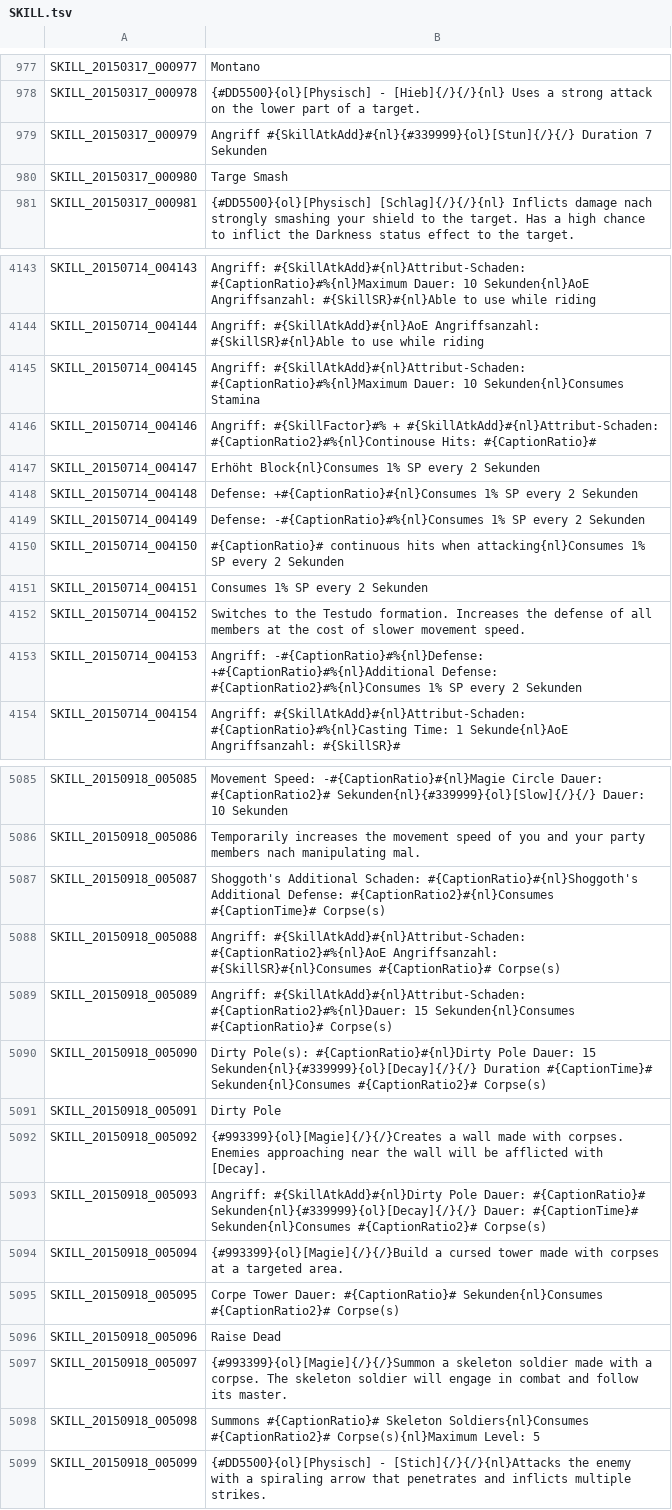
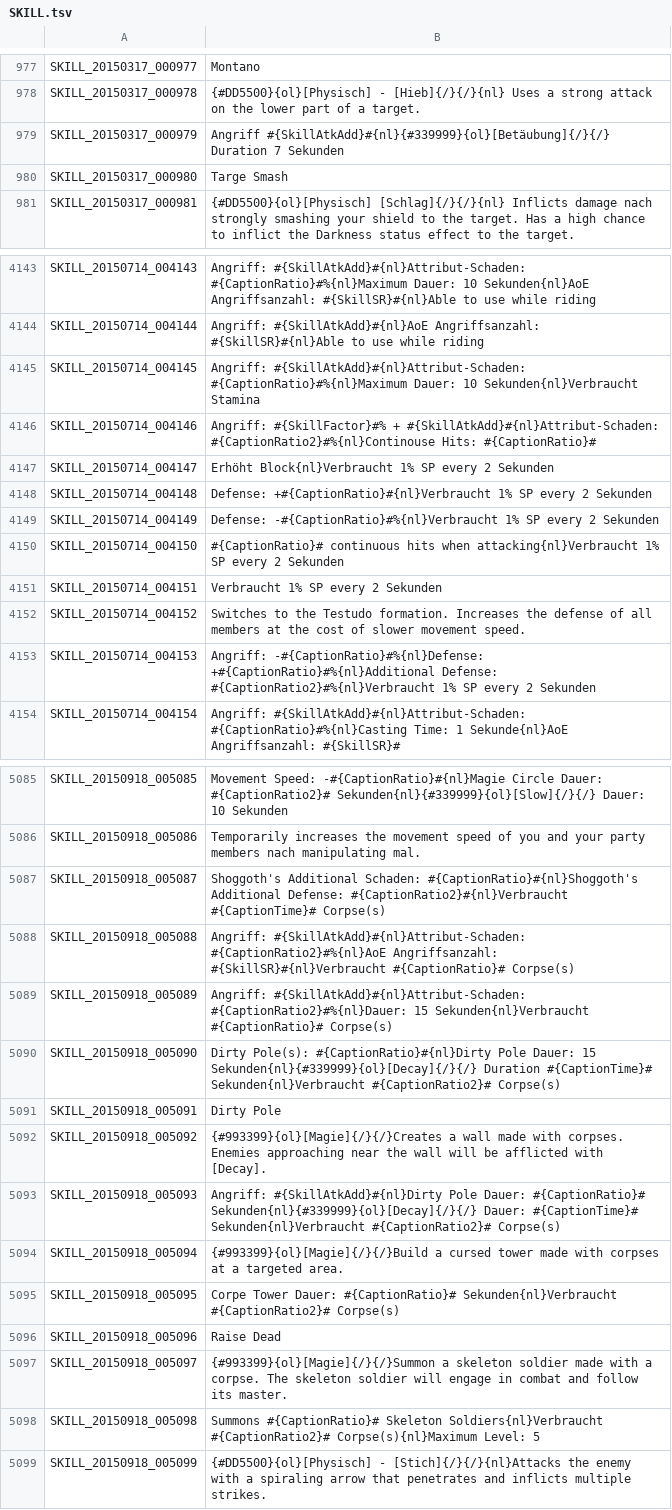
Before and after one commit to Triky313/TreeOfSavior-GermanTranslation, a TSV file: SKILL.tsv, drawn as a sheet; only a part is shown, gaps mark what is left out; the diff covers the shown part only.

Commit message:
Archer-Skill Update

```diff
--- a/SKILL.tsv
+++ b/SKILL.tsv
@@ -978,3 +978,3 @@ SKILL_20150317_000977	Montano
 SKILL_20150317_000978	{#DD5500}{ol}[Physisch] - [Hieb]{/}{/}{nl} Uses a strong attack on the lower part of a target.
-SKILL_20150317_000979	Angriff #{SkillAtkAdd}#{nl}{#339999}{ol}[Stun]{/}{/} Duration 7 Sekunden
+SKILL_20150317_000979	Angriff #{SkillAtkAdd}#{nl}{#339999}{ol}[Betäubung]{/}{/} Duration 7 Sekunden
 SKILL_20150317_000980	Targe Smash
@@ -4144,11 +4144,11 @@ SKILL_20150714_004143	Angriff: #{SkillAtkAdd}#{nl}Attribut-Schaden: #{CaptionRat
 SKILL_20150714_004144	Angriff: #{SkillAtkAdd}#{nl}AoE Angriffsanzahl: #{SkillSR}#{nl}Able to use while riding
-SKILL_20150714_004145	Angriff: #{SkillAtkAdd}#{nl}Attribut-Schaden: #{CaptionRatio}#%{nl}Maximum Dauer: 10 Sekunden{nl}Consumes Stamina
+SKILL_20150714_004145	Angriff: #{SkillAtkAdd}#{nl}Attribut-Schaden: #{CaptionRatio}#%{nl}Maximum Dauer: 10 Sekunden{nl}Verbraucht Stamina
 SKILL_20150714_004146	Angriff: #{SkillFactor}#% + #{SkillAtkAdd}#{nl}Attribut-Schaden: #{CaptionRatio2}#%{nl}Continouse Hits: #{CaptionRatio}#
-SKILL_20150714_004147	Erhöht Block{nl}Consumes 1% SP every 2 Sekunden
-SKILL_20150714_004148	Defense: +#{CaptionRatio}#{nl}Consumes 1% SP every 2 Sekunden
-SKILL_20150714_004149	Defense: -#{CaptionRatio}#%{nl}Consumes 1% SP every 2 Sekunden
-SKILL_20150714_004150	#{CaptionRatio}# continuous hits when attacking{nl}Consumes 1% SP every 2 Sekunden
-SKILL_20150714_004151	Consumes 1% SP every 2 Sekunden
+SKILL_20150714_004147	Erhöht Block{nl}Verbraucht 1% SP every 2 Sekunden
+SKILL_20150714_004148	Defense: +#{CaptionRatio}#{nl}Verbraucht 1% SP every 2 Sekunden
+SKILL_20150714_004149	Defense: -#{CaptionRatio}#%{nl}Verbraucht 1% SP every 2 Sekunden
+SKILL_20150714_004150	#{CaptionRatio}# continuous hits when attacking{nl}Verbraucht 1% SP every 2 Sekunden
+SKILL_20150714_004151	Verbraucht 1% SP every 2 Sekunden
 SKILL_20150714_004152	Switches to the Testudo formation. Increases the defense of all members at the cost of slower movement speed.
-SKILL_20150714_004153	Angriff: -#{CaptionRatio}#%{nl}Defense: +#{CaptionRatio}#%{nl}Additional Defense: #{CaptionRatio2}#%{nl}Consumes 1% SP every 2 Sekunden
+SKILL_20150714_004153	Angriff: -#{CaptionRatio}#%{nl}Defense: +#{CaptionRatio}#%{nl}Additional Defense: #{CaptionRatio2}#%{nl}Verbraucht 1% SP every 2 Sekunden
 SKILL_20150714_004154	Angriff: #{SkillAtkAdd}#{nl}Attribut-Schaden: #{CaptionRatio}#%{nl}Casting Time: 1 Sekunde{nl}AoE Angriffsanzahl: #{SkillSR}#
@@ -5086,14 +5086,14 @@ SKILL_20150918_005085	Movement Speed: -#{CaptionRatio}#{nl}Magie Circle Dauer: #
 SKILL_20150918_005086	Temporarily increases the movement speed of you and your party members nach manipulating mal.
-SKILL_20150918_005087	Shoggoth's Additional Schaden: #{CaptionRatio}#{nl}Shoggoth's Additional Defense: #{CaptionRatio2}#{nl}Consumes #{CaptionTime}# Corpse(s)
-SKILL_20150918_005088	Angriff: #{SkillAtkAdd}#{nl}Attribut-Schaden: #{CaptionRatio2}#%{nl}AoE Angriffsanzahl: #{SkillSR}#{nl}Consumes #{CaptionRatio}# Corpse(s)
-SKILL_20150918_005089	Angriff: #{SkillAtkAdd}#{nl}Attribut-Schaden: #{CaptionRatio2}#%{nl}Dauer: 15 Sekunden{nl}Consumes #{CaptionRatio}# Corpse(s)
-SKILL_20150918_005090	Dirty Pole(s): #{CaptionRatio}#{nl}Dirty Pole Dauer: 15 Sekunden{nl}{#339999}{ol}[Decay]{/}{/} Duration #{CaptionTime}# Sekunden{nl}Consumes #{CaptionRatio2}# Corpse(s)
+SKILL_20150918_005087	Shoggoth's Additional Schaden: #{CaptionRatio}#{nl}Shoggoth's Additional Defense: #{CaptionRatio2}#{nl}Verbraucht #{CaptionTime}# Corpse(s)
+SKILL_20150918_005088	Angriff: #{SkillAtkAdd}#{nl}Attribut-Schaden: #{CaptionRatio2}#%{nl}AoE Angriffsanzahl: #{SkillSR}#{nl}Verbraucht #{CaptionRatio}# Corpse(s)
+SKILL_20150918_005089	Angriff: #{SkillAtkAdd}#{nl}Attribut-Schaden: #{CaptionRatio2}#%{nl}Dauer: 15 Sekunden{nl}Verbraucht #{CaptionRatio}# Corpse(s)
+SKILL_20150918_005090	Dirty Pole(s): #{CaptionRatio}#{nl}Dirty Pole Dauer: 15 Sekunden{nl}{#339999}{ol}[Decay]{/}{/} Duration #{CaptionTime}# Sekunden{nl}Verbraucht #{CaptionRatio2}# Corpse(s)
 SKILL_20150918_005091	Dirty Pole
 SKILL_20150918_005092	{#993399}{ol}[Magie]{/}{/}Creates a wall made with corpses. Enemies approaching near the wall will be afflicted with [Decay].
-SKILL_20150918_005093	Angriff: #{SkillAtkAdd}#{nl}Dirty Pole Dauer: #{CaptionRatio}# Sekunden{nl}{#339999}{ol}[Decay]{/}{/} Dauer: #{CaptionTime}# Sekunden{nl}Consumes #{CaptionRatio2}# Corpse(s)
+SKILL_20150918_005093	Angriff: #{SkillAtkAdd}#{nl}Dirty Pole Dauer: #{CaptionRatio}# Sekunden{nl}{#339999}{ol}[Decay]{/}{/} Dauer: #{CaptionTime}# Sekunden{nl}Verbraucht #{CaptionRatio2}# Corpse(s)
 SKILL_20150918_005094	{#993399}{ol}[Magie]{/}{/}Build a cursed tower made with corpses at a targeted area.
-SKILL_20150918_005095	Corpe Tower Dauer: #{CaptionRatio}# Sekunden{nl}Consumes #{CaptionRatio2}# Corpse(s)
+SKILL_20150918_005095	Corpe Tower Dauer: #{CaptionRatio}# Sekunden{nl}Verbraucht #{CaptionRatio2}# Corpse(s)
 SKILL_20150918_005096	Raise Dead
 SKILL_20150918_005097	{#993399}{ol}[Magie]{/}{/}Summon a skeleton soldier made with a corpse. The skeleton soldier will engage in combat and follow its master.
-SKILL_20150918_005098	Summons #{CaptionRatio}# Skeleton Soldiers{nl}Consumes #{CaptionRatio2}# Corpse(s){nl}Maximum Level: 5
+SKILL_20150918_005098	Summons #{CaptionRatio}# Skeleton Soldiers{nl}Verbraucht #{CaptionRatio2}# Corpse(s){nl}Maximum Level: 5
 SKILL_20150918_005099	{#DD5500}{ol}[Physisch] - [Stich]{/}{/}{nl}Attacks the enemy with a spiraling arrow that penetrates and inflicts multiple strikes.
```
Also changed, not shown: 170 edited cells elsewhere in this file, 1 other file.
